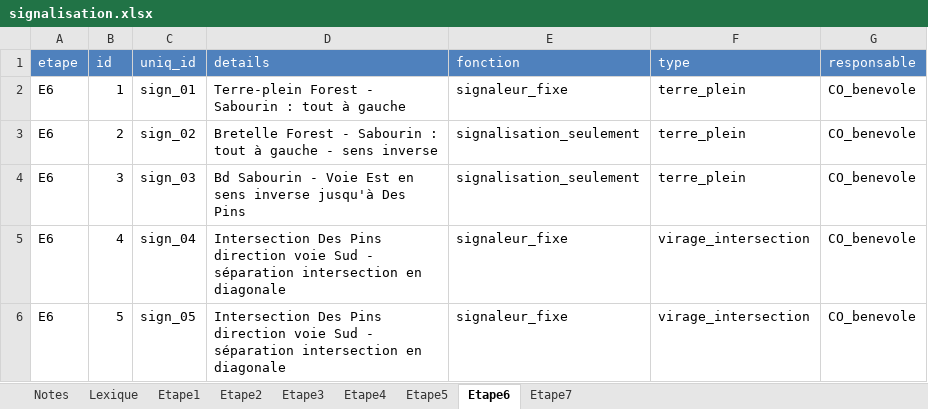
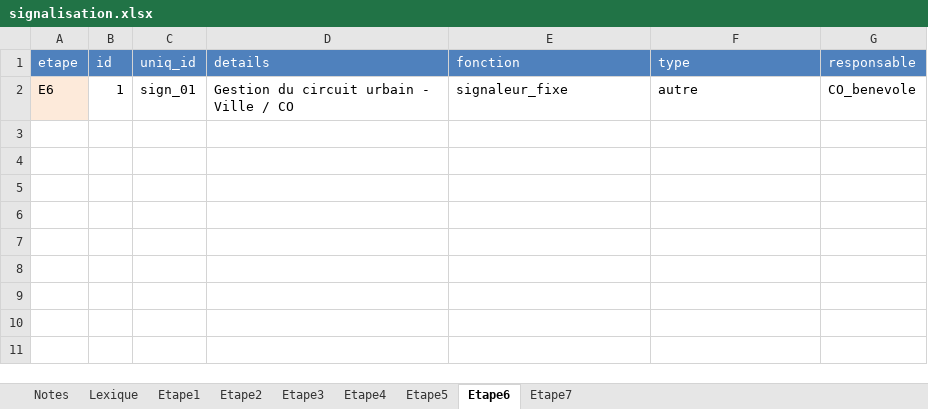
Before and after one commit to TourAbitibi/guide2024, an Excel workbook: excel/signalisation.xlsx, sheet Etape6, drawn as a sheet; values as stored, in another font and other column widths than the file's, no borders; the diff names each change by its address in the sheet, - before the commit and + after, or states it on an @@ line.

```diff
--- a/excel/signalisation.xlsx (sheet Etape6)
+++ b/excel/signalisation.xlsx (sheet Etape6)
-A2 fill: none
+A2 fill: #FDEADA
-D2 (details): Terre-plein Forest - Sabourin : tout à gauche
+D2 (details): Gestion du circuit urbain - Ville / CO
-F2 (type): terre_plein
+F2 (type): autre
-row 3: E6 | 2 | sign_02 | Bretelle Forest - Sabourin : tout à gauche - sens inverse | signalisation_seulement | terre_plein | CO_benevole
-row 4: E6 | 3 | sign_03 | Bd Sabourin - Voie Est en sens inverse jusqu'à Des Pins | signalisation_seulement | terre_plein | CO_benevole
-row 5: E6 | 4 | sign_04 | Intersection Des Pins direction voie Sud - séparation intersection en diagonale | signaleur_fixe | virage_intersection | CO_benevole
-row 6: E6 | 5 | sign_05 | Intersection Des Pins direction voie Sud - séparation intersection en diagonale | signaleur_fixe | virage_intersection | CO_benevole
```
Also changed, not shown: sheet Etape2, sheet Etape4, sheet Etape3, sheet Etape7, sheet Etape1, formulas that keep their value.
